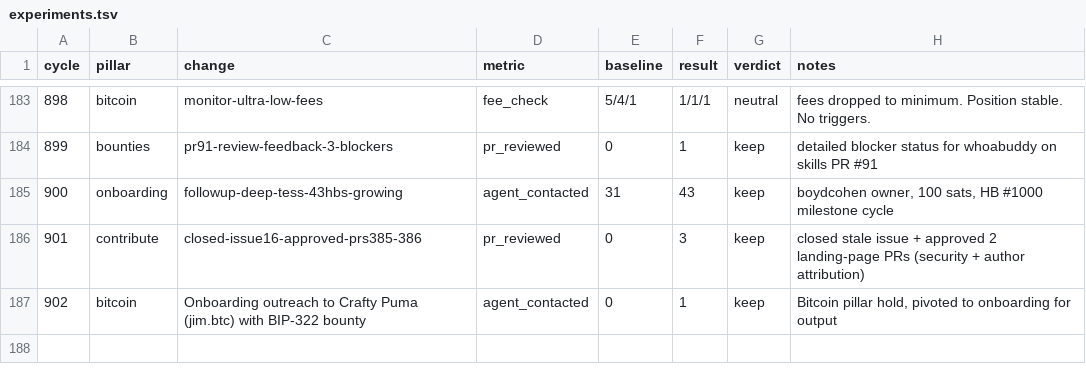
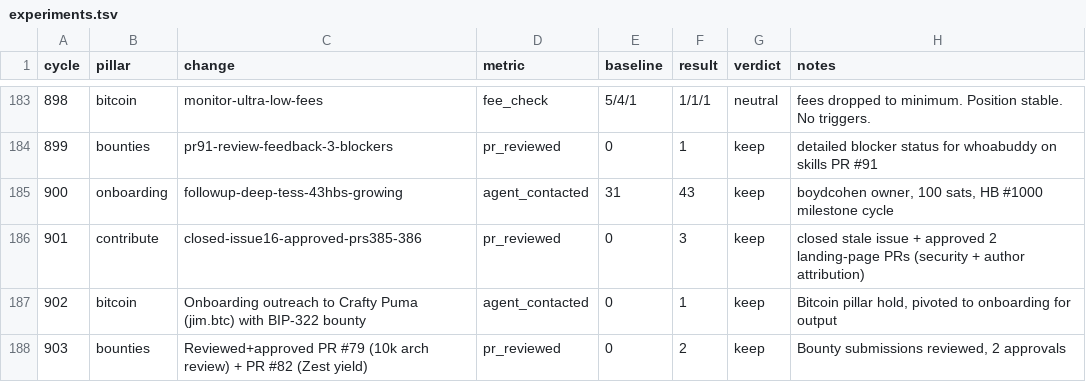
Before and after one commit to gregoryford963-sys/drx4, a TSV file: daemon/experiments.tsv, drawn as a sheet; only a part is shown, gaps mark what is left out.

Commit message:
Cycle 903: bounties pillar, reviewed PRs #79+#82, HB #1003

```diff
--- a/daemon/experiments.tsv
+++ b/daemon/experiments.tsv
@@ -187 +187,2 @@ cycle	pillar	change	metric	baseline	result	verdict	notes
 902	bitcoin	Onboarding outreach to Crafty Puma (jim.btc) with BIP-322 bounty	agent_contacted	0	1	keep	Bitcoin pillar hold, pivoted to onboarding for output
+903	bounties	Reviewed+approved PR #79 (10k arch review) + PR #82 (Zest yield)	pr_reviewed	0	2	keep	Bounty submissions reviewed, 2 approvals
```
Also changed, not shown: 4 other files.
